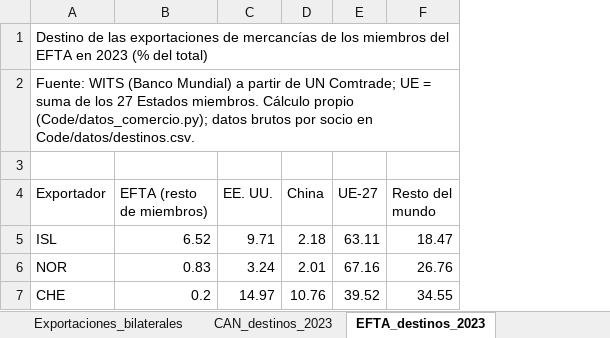
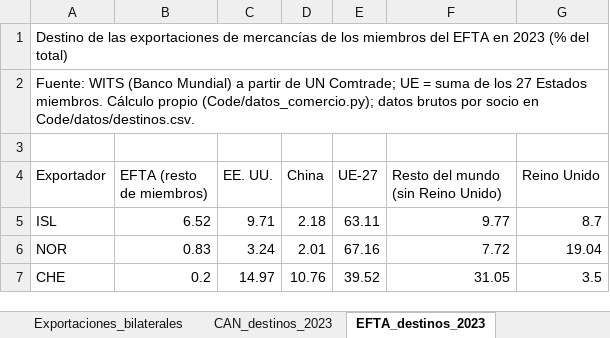
Before and after one commit to OposicionTCEE/temario, an Excel workbook: Ejercicio-3/Parte-B/3.B.35/Code/datos_3B35.xlsx, sheet EFTA_destinos_2023, drawn as a sheet; values as stored, in another font and other column widths than the file's, no borders; removed rows and columns are numbered as before the commit, all else as after; the diff names each change by its address in the sheet, - before the commit and + after, or states it on an @@ line.

```diff
--- a/Ejercicio-3/Parte-B/3.B.35/Code/datos_3B35.xlsx (sheet EFTA_destinos_2023)
+++ b/Ejercicio-3/Parte-B/3.B.35/Code/datos_3B35.xlsx (sheet EFTA_destinos_2023)
-column F (Resto del mundo), rows 5-7: 18.47 | 26.76 | 34.55
+column F, rows 4-7: Resto del mundo (sin Reino Unido) | 9.77 | 7.72 | 31.05
+column G (Reino Unido), rows 5-7: 8.7 | 19.04 | 3.5
```
Also changed, not shown: sheet CAN_destinos_2023, 2 other files.
